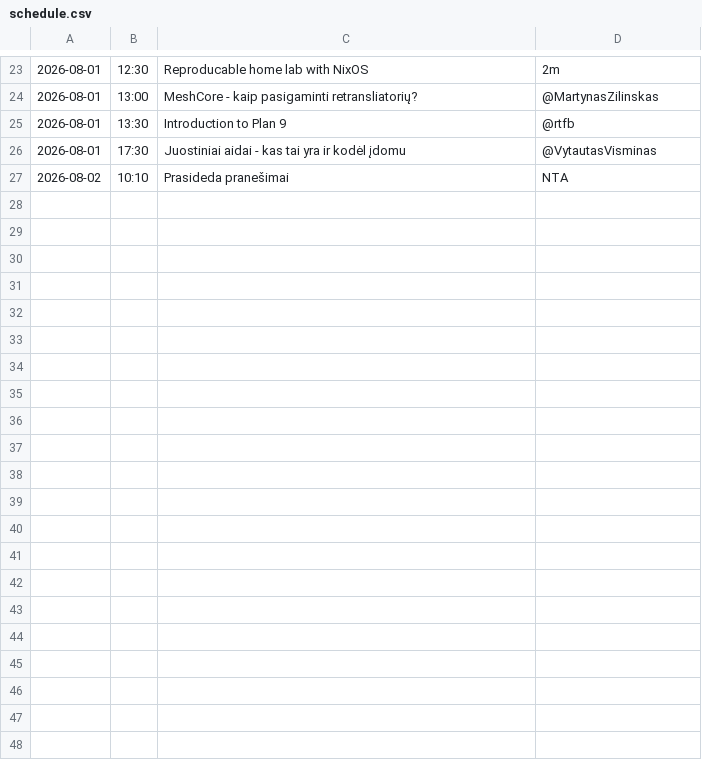
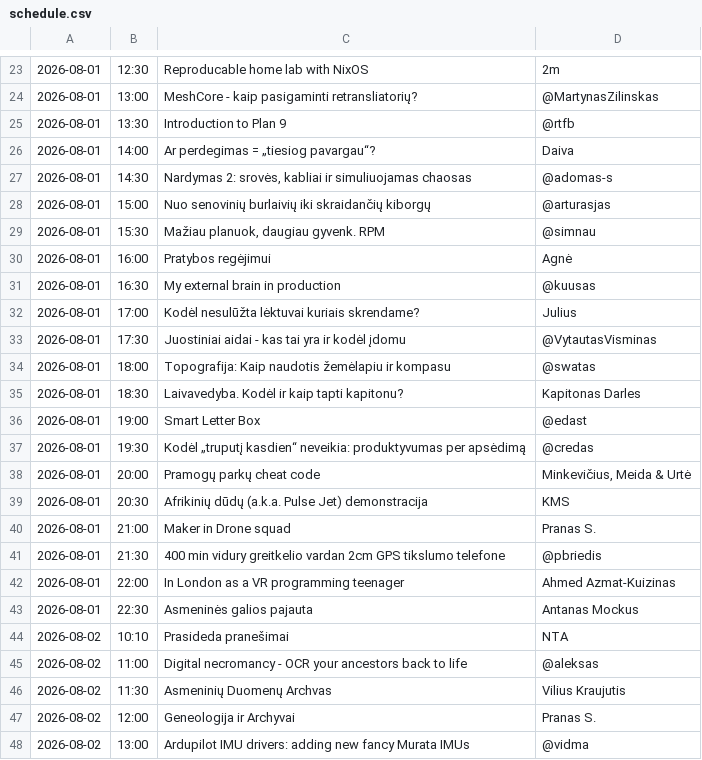
Before and after one commit to ntacamp/404.notrollsallowed.com, a CSV file: schedule.csv, drawn as a sheet; only a part is shown, gaps mark what is left out.

Commit message:
schedule update

```diff
--- a/schedule.csv
+++ b/schedule.csv
@@ -25,3 +25,24 @@
 2026-08-01,13:30,Introduction to Plan 9,@rtfb
+2026-08-01,14:00,Ar perdegimas = „tiesiog pavargau“?,Daiva
+2026-08-01,14:30,"Nardymas 2: srovės, kabliai ir simuliuojamas chaosas",@adomas-s
+2026-08-01,15:00,Nuo senovinių burlaivių iki skraidančių kiborgų,@arturasjas
+2026-08-01,15:30,"Mažiau planuok, daugiau gyvenk. RPM",@simnau
+2026-08-01,16:00,Pratybos regėjimui,Agnė
+2026-08-01,16:30,My external brain in production,@kuusas
+2026-08-01,17:00,Kodėl nesulūžta lėktuvai kuriais skrendame?,Julius
 2026-08-01,17:30,Juostiniai aidai - kas tai yra ir kodėl įdomu,@VytautasVisminas
+2026-08-01,18:00,Topografija: Kaip naudotis žemėlapiu ir kompasu,@swatas
+2026-08-01,18:30,Laivavedyba. Kodėl ir kaip tapti kapitonu?,Kapitonas Darles
+2026-08-01,19:00,Smart Letter Box,@edast
+2026-08-01,19:30,Kodėl „truputį kasdien“ neveikia: produktyvumas per apsėdimą,@credas
+2026-08-01,20:00,Pramogų parkų cheat code,"Minkevičius, Meida & Urtė"
+2026-08-01,20:30,Afrikinių dūdų (a.k.a. Pulse Jet) demonstracija,KMS
+2026-08-01,21:00,Maker in Drone squad,Pranas S.
+2026-08-01,21:30,400 min vidury greitkelio vardan 2cm GPS tikslumo telefone,@pbriedis
+2026-08-01,22:00,In London as a VR programming teenager,Ahmed Azmat-Kuizinas
+2026-08-01,22:30,Asmeninės galios pajauta,Antanas Mockus
 2026-08-02,10:10,Prasideda pranešimai,NTA
+2026-08-02,11:00,Digital necromancy - OCR your ancestors back to life,@aleksas
+2026-08-02,11:30,Asmeninių Duomenų Archvas,Vilius Kraujutis
+2026-08-02,12:00,Geneologija ir Archyvai,Pranas S.
+2026-08-02,13:00,Ardupilot IMU drivers: adding new fancy Murata IMUs,@vidma
```
